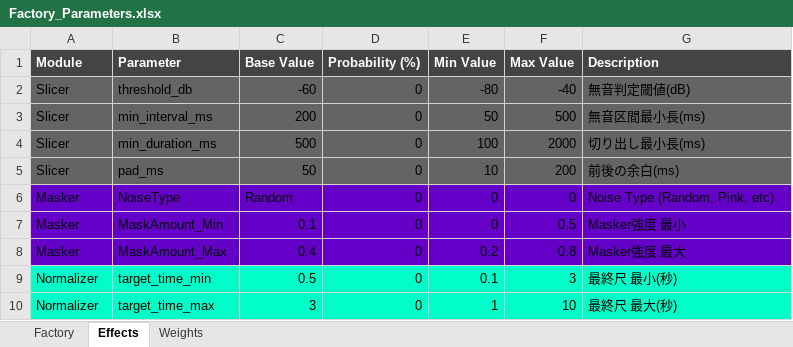
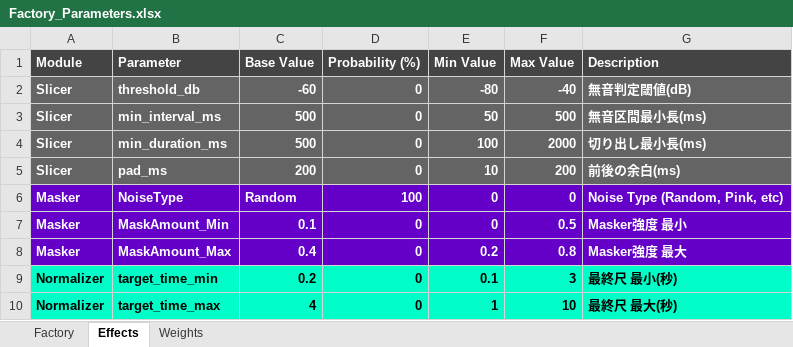
Before and after one commit to NobuoKiyota/MultiMorpher, an Excel workbook: Factory_Parameters.xlsx, sheet Effects, drawn as a sheet; values as stored, in another font and other column widths than the file's, no borders; the diff names each change by its address in the sheet, - before the commit and + after, or states it on an @@ line.

```diff
--- a/Factory_Parameters.xlsx (sheet Effects)
+++ b/Factory_Parameters.xlsx (sheet Effects)
-A2:G10 bold: off
+A2:G10 bold: on
-A2:G8 text colour: black
+A2:G8 text colour: #FFFFFF
-C3 (Base Value): 200
+C3 (Base Value): 500
-C5 (Base Value): 50
+C5 (Base Value): 200
-D6 (Probability (%)): 0
+D6 (Probability (%)): 100
-C9 (Base Value): 0.5
+C9 (Base Value): 0.2
-C10 (Base Value): 3
+C10 (Base Value): 4
```
Also changed, not shown: sheet Factory, sheet Weights, formulas that keep their value, PySerum/Pipeline_Output/PC2_Batch_001/00_Pool_Raw/generation_log.xlsx, PySerum/Pipeline_Output/PC2_Batch_001/05_Final_Normalized/final_manifest.xlsx, 22 other files.
